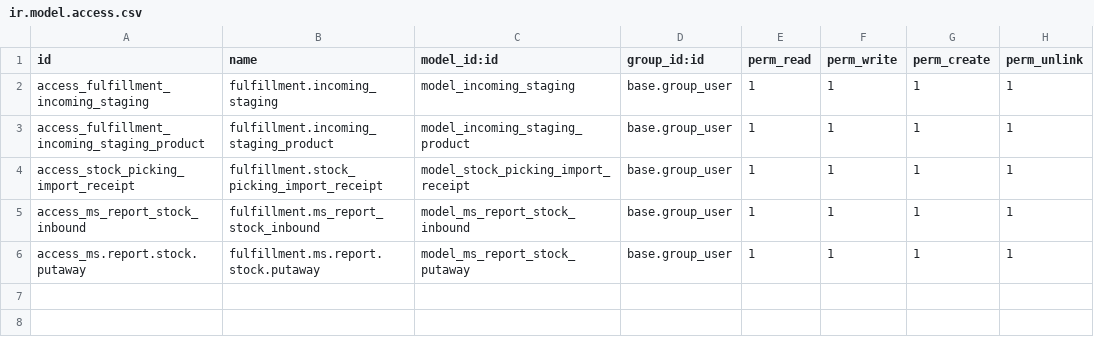
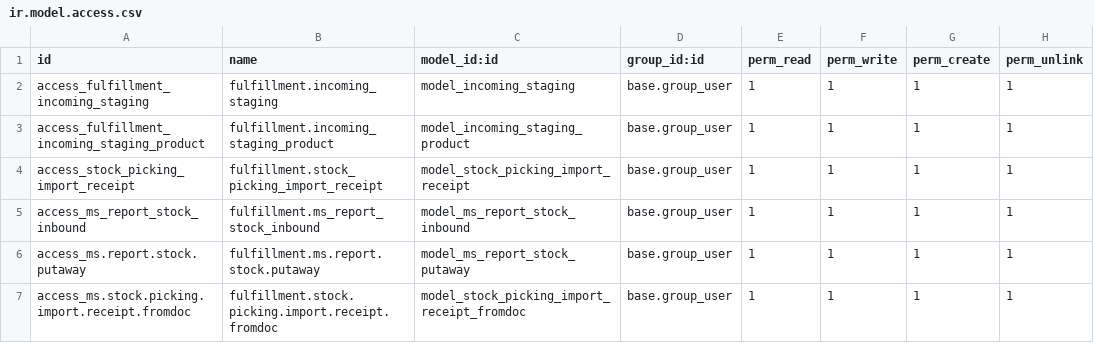
Before and after one commit to ahmadheriyanto/addon19, a CSV file: fulfillment/security/ir.model.access.csv, drawn as a sheet; the diff names each change by its address in the sheet, - before the commit and + after, or states it on an @@ line.

```diff
--- a/fulfillment/security/ir.model.access.csv
+++ b/fulfillment/security/ir.model.access.csv
+row 7: access_ms.stock.picking.import.receipt.fromdoc | fulfillment.stock.picking.import.receipt.fromdoc | model_stock_picking_import_receipt_fromdoc | base.group_user | 1 | 1 | 1 | 1
```
Also changed, not shown: 5 other files.
